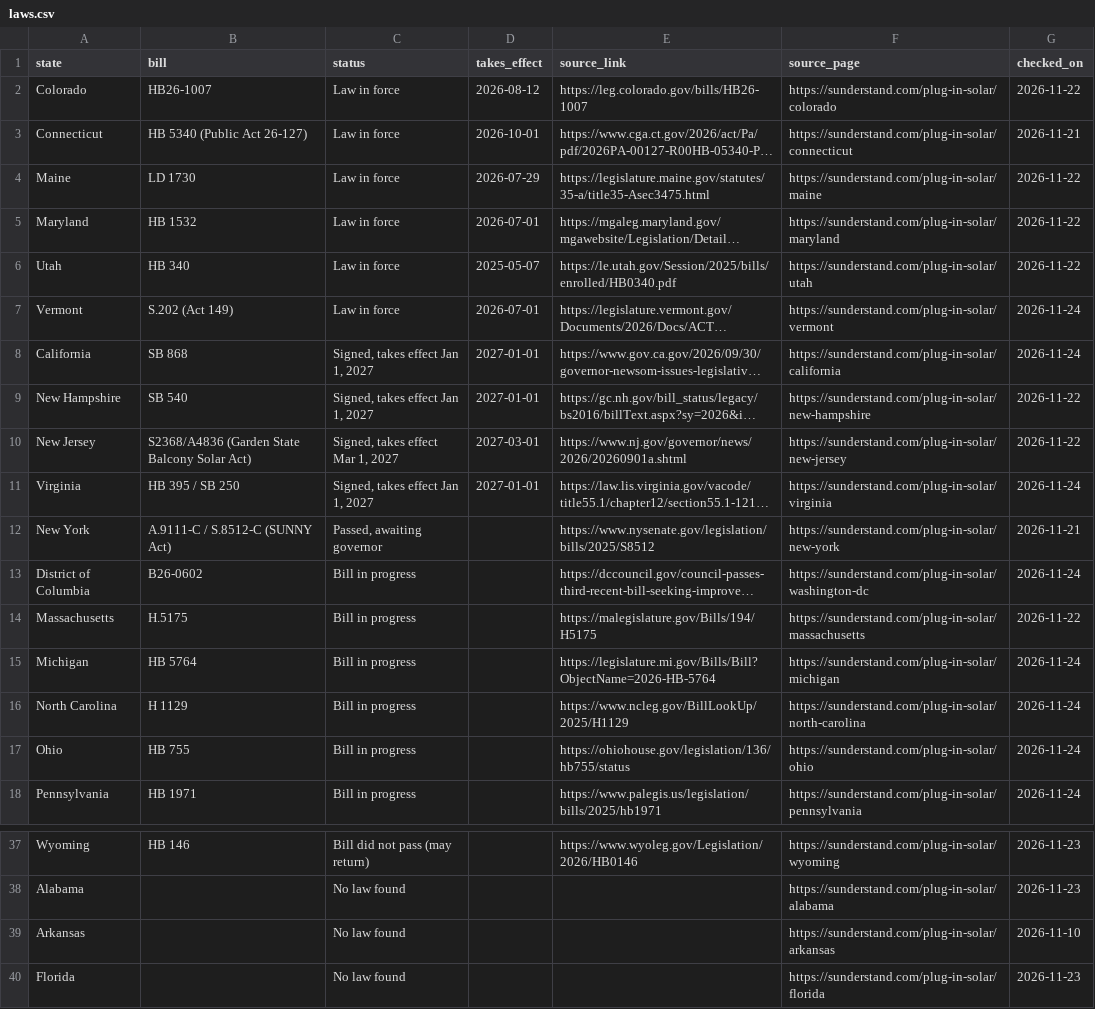
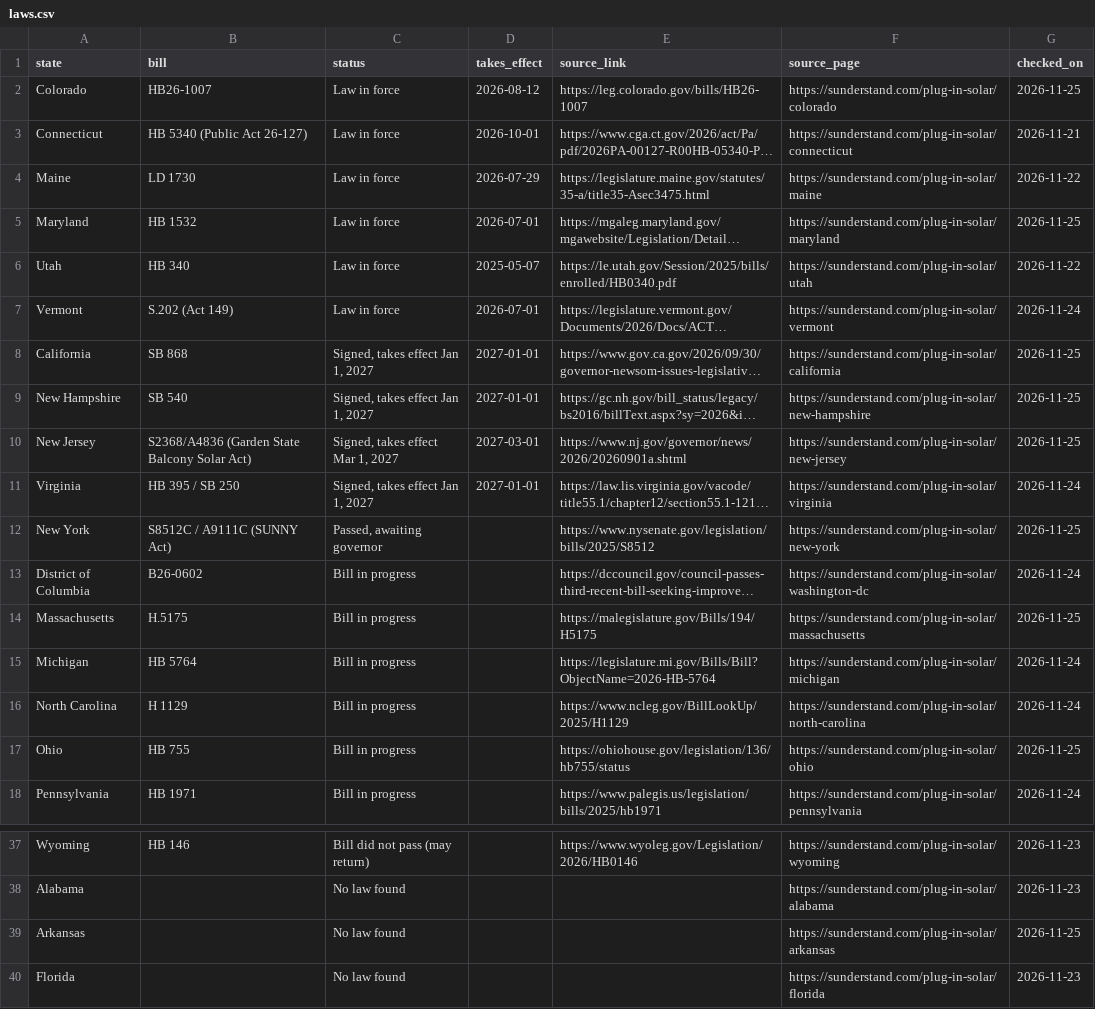
Before and after one commit to Sunderstand/plug-in-solar-laws, a CSV file: laws.csv, drawn as a sheet; only a part is shown, gaps mark what is left out; long unchanged cells end in …; the diff names each change by its address in the sheet, - before the commit and + after, or states it on an @@ line.

```diff
--- a/laws.csv
+++ b/laws.csv
-G2 (checked_on): 2026-11-22
+G2 (checked_on): 2026-11-25
-G5 (checked_on): 2026-11-22
+G5 (checked_on): 2026-11-25
-G8 (checked_on): 2026-11-24
+G8 (checked_on): 2026-11-25
-G9:G10 (checked_on): 2026-11-22
+G9:G10 (checked_on): 2026-11-25
-B12 (bill): A.9111-C / S.8512-C (SUNNY Act)
+B12 (bill): S8512C / A9111C (SUNNY Act)
-G12 (checked_on): 2026-11-21
+G12 (checked_on): 2026-11-25
-G14 (checked_on): 2026-11-22
+G14 (checked_on): 2026-11-25
-G17 (checked_on): 2026-11-24
+G17 (checked_on): 2026-11-25
-G39 (checked_on): 2026-11-10
+G39 (checked_on): 2026-11-25
```
Also changed, not shown: 4 other files.
